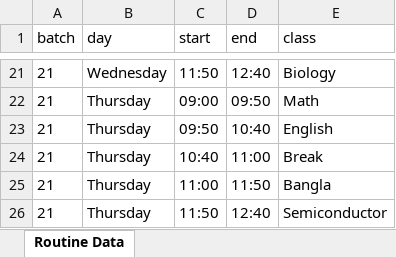
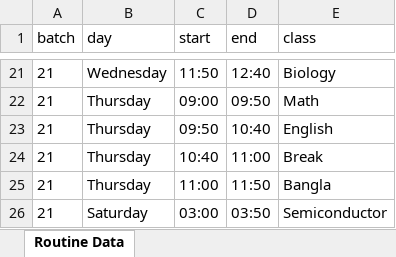
Before and after one commit to Anikaa029/blink_backend, an Excel workbook: 21_routineData.xlsx, sheet Routine Data, drawn as a sheet; only a part is shown, gaps mark what is left out; values as stored, in another font and other column widths than the file's, no borders; the diff names each change by its address in the sheet, - before the commit and + after, or states it on an @@ line.

```diff
--- a/21_routineData.xlsx (sheet Routine Data)
+++ b/21_routineData.xlsx (sheet Routine Data)
-B26 (day): Thursday
+B26 (day): Saturday
-C26 (start): 11:50
+C26 (start): 03:00
-D26 (end): 12:40
+D26 (end): 03:50
```
Also changed, not shown: 2 other files.
